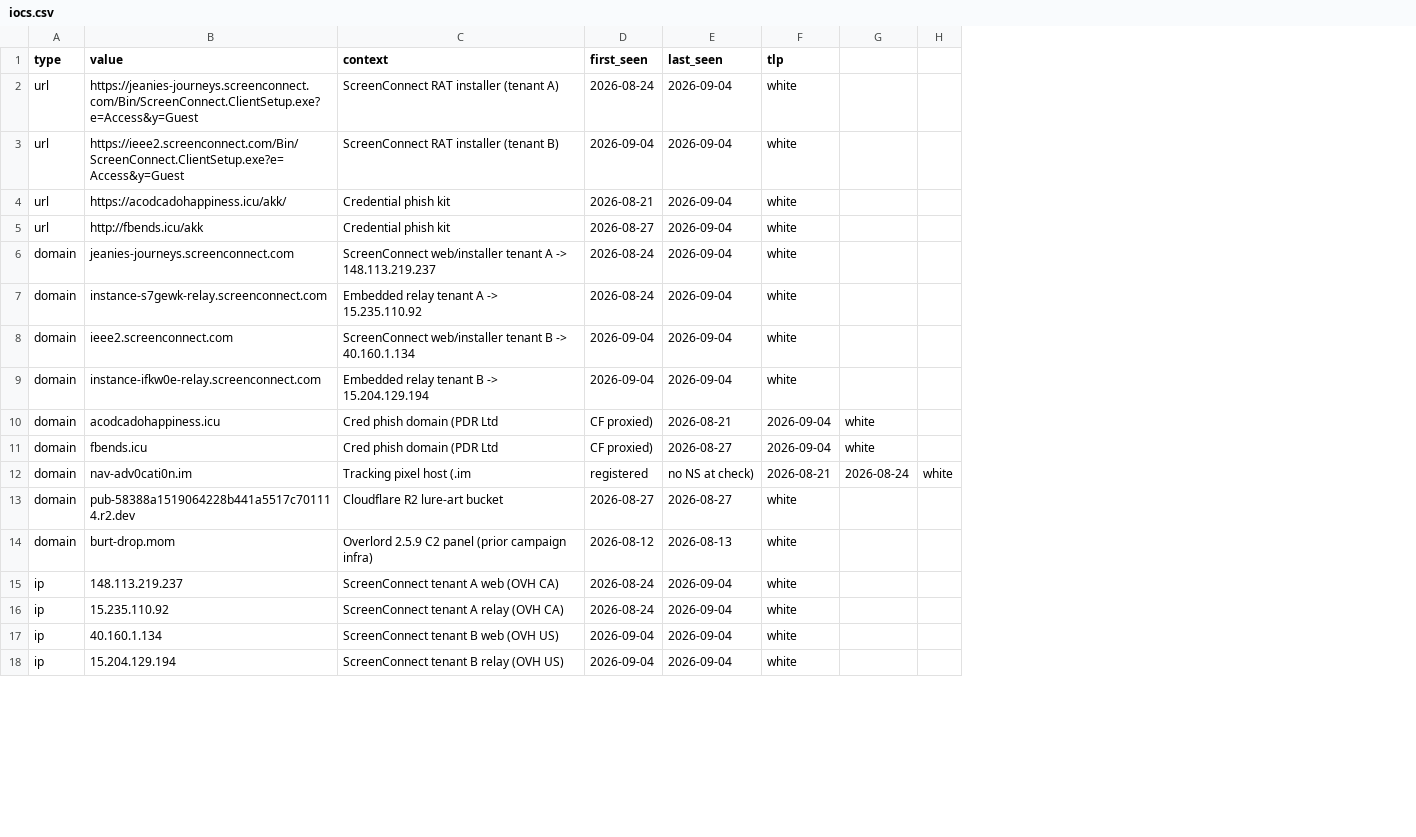
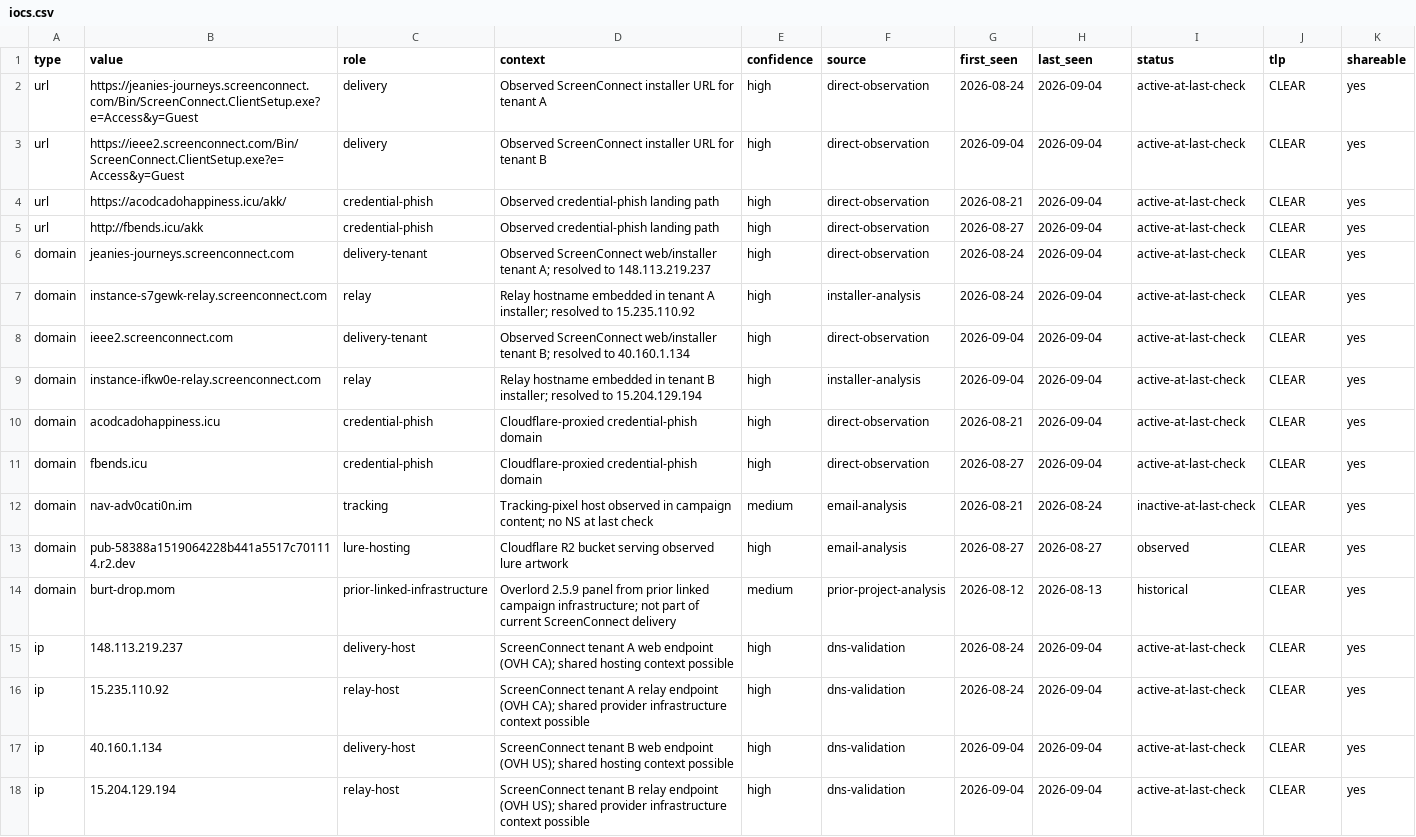
Before and after one commit to GregSplon/Evil_Invites, a CSV file: indicators/iocs.csv, drawn as a sheet; only a part is shown; removed rows and columns are numbered as before the commit, all else as after; the diff covers the shown part only; the diff names each change by its address in the sheet, - before the commit and + after, or states it on an @@ line.

Commit message:
Expand IOC schema with confidence and provenance

```diff
--- a/indicators/iocs.csv
+++ b/indicators/iocs.csv
+column C (role), rows 2-18: delivery | delivery | credential-phish | credential-phish | delivery-tenant | relay | delivery-tenant | relay | credential-phish | credential-phish | tracking | lure-hosting | prior-linked-infrastructure | delivery-host | relay-host | delivery-host | relay-host
+column E (confidence), rows 2-18: high | high | high | high | high | high | high | high | high | high | medium | high | medium | high | high | high | high
+column F (source), rows 2-18: direct-observation | direct-observation | direct-observation | direct-observation | direct-observation | installer-analysis | direct-observation | installer-analysis | direct-observation | direct-observation | email-analysis | email-analysis | prior-project-analysis | dns-validation | dns-validation | dns-validation | dns-validation
+column I (status), rows 2-18: active-at-last-check | active-at-last-check | active-at-last-check | active-at-last-check | active-at-last-check | active-at-last-check | active-at-last-check | active-at-last-check | active-at-last-check | active-at-last-check | inactive-at-last-check | observed | historical | active-at-last-check | active-at-last-check | active-at-last-check | active-at-last-check
-column G, rows 10-12: white | white | 2026-08-24
-column H, row 12: white
+column K (shareable), rows 2-18: all yes
-D2 (context): ScreenConnect RAT installer (tenant A)
+D2 (context): Observed ScreenConnect installer URL for tenant A
-J2:J9 (tlp): white
+J2:J9 (tlp): CLEAR
-D3 (context): ScreenConnect RAT installer (tenant B)
+D3 (context): Observed ScreenConnect installer URL for tenant B
-D4:D5 (context): Credential phish kit
+D4:D5 (context): Observed credential-phish landing path
-D6 (context): ScreenConnect web/installer tenant A -> 148.113.219.237
+D6 (context): Observed ScreenConnect web/installer tenant A; resolved to 148.113.219.237
-D7 (context): Embedded relay tenant A -> 15.235.110.92
+D7 (context): Relay hostname embedded in tenant A installer; resolved to 15.235.110.92
-D8 (context): ScreenConnect web/installer tenant B -> 40.160.1.134
+D8 (context): Observed ScreenConnect web/installer tenant B; resolved to 40.160.1.134
-D9 (context): Embedded relay tenant B -> 15.204.129.194
+D9 (context): Relay hostname embedded in tenant B installer; resolved to 15.204.129.194
-D10:D11 (context): Cred phish domain (PDR Ltd
+D10:D11 (context): Cloudflare-proxied credential-phish domain
-G10 (first_seen): CF proxied)
+G10 (first_seen): 2026-08-21
-H10 (last_seen): 2026-08-21
+H10 (last_seen): 2026-09-04
-J10:J11 (tlp): 2026-09-04
+J10:J11 (tlp): CLEAR
-G11 (first_seen): CF proxied)
+G11 (first_seen): 2026-08-27
-H11 (last_seen): 2026-08-27
+H11 (last_seen): 2026-09-04
-D12 (context): Tracking pixel host (.im
+D12 (context): Tracking-pixel host observed in campaign content; no NS at last check
-G12 (first_seen): registered
+G12 (first_seen): 2026-08-21
-H12 (last_seen): no NS at check)
+H12 (last_seen): 2026-08-24
-J12 (tlp): 2026-08-21
+J12 (tlp): CLEAR
-D13 (context): Cloudflare R2 lure-art bucket
+D13 (context): Cloudflare R2 bucket serving observed lure artwork
-J13:J18 (tlp): white
+J13:J18 (tlp): CLEAR
-D14 (context): Overlord 2.5.9 C2 panel (prior campaign infra)
+D14 (context): Overlord 2.5.9 panel from prior linked campaign infrastructure; not part of current ScreenConnect delivery
-D15 (context): …A web (OVH CA)
+D15 (context): …A web endpoint (OVH CA); shared hosting context possible
-D16 (context): …A relay (OVH CA)
+D16 (context): …A relay endpoint (OVH CA); shared provider infrastructure context possible
-D17 (context): …B web (OVH US)
+D17 (context): …B web endpoint (OVH US); shared hosting context possible
-D18 (context): …B relay (OVH US)
+D18 (context): …B relay endpoint (OVH US); shared provider infrastructure context possible
```
Also changed, not shown: 24 edited cells elsewhere in this file.
